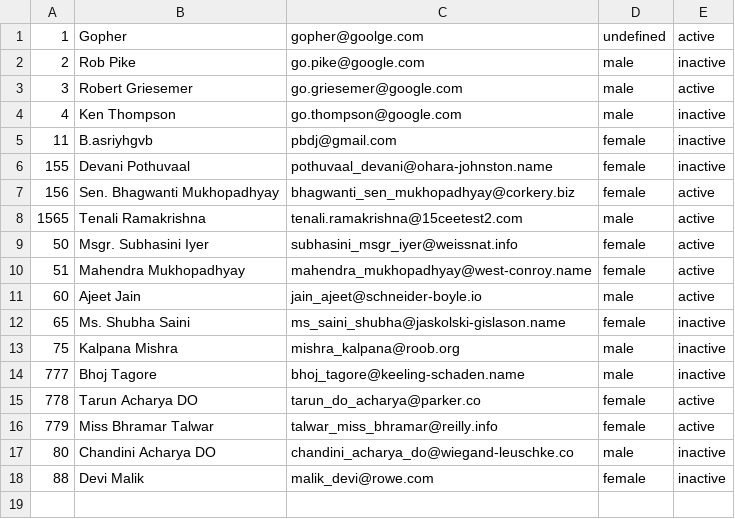
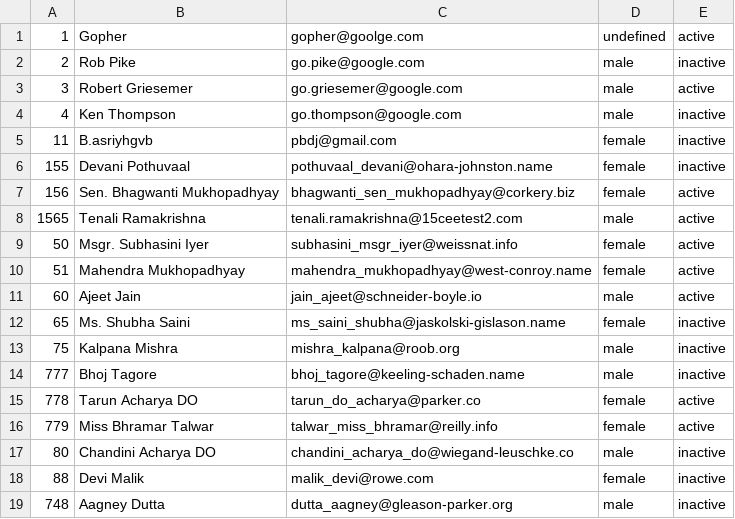
Before and after one commit to s1nuh3/academy-go-q32021, a CSV file: repository/files/usersdata.csv, drawn as a sheet; the diff names each change by its address in the sheet, - before the commit and + after, or states it on an @@ line.

```diff
--- a/repository/files/usersdata.csv
+++ b/repository/files/usersdata.csv
+row 19: 748 | Aagney Dutta | dutta_aagney@gleason-parker.org | male | inactive
```
Also changed, not shown: 4 other files.
